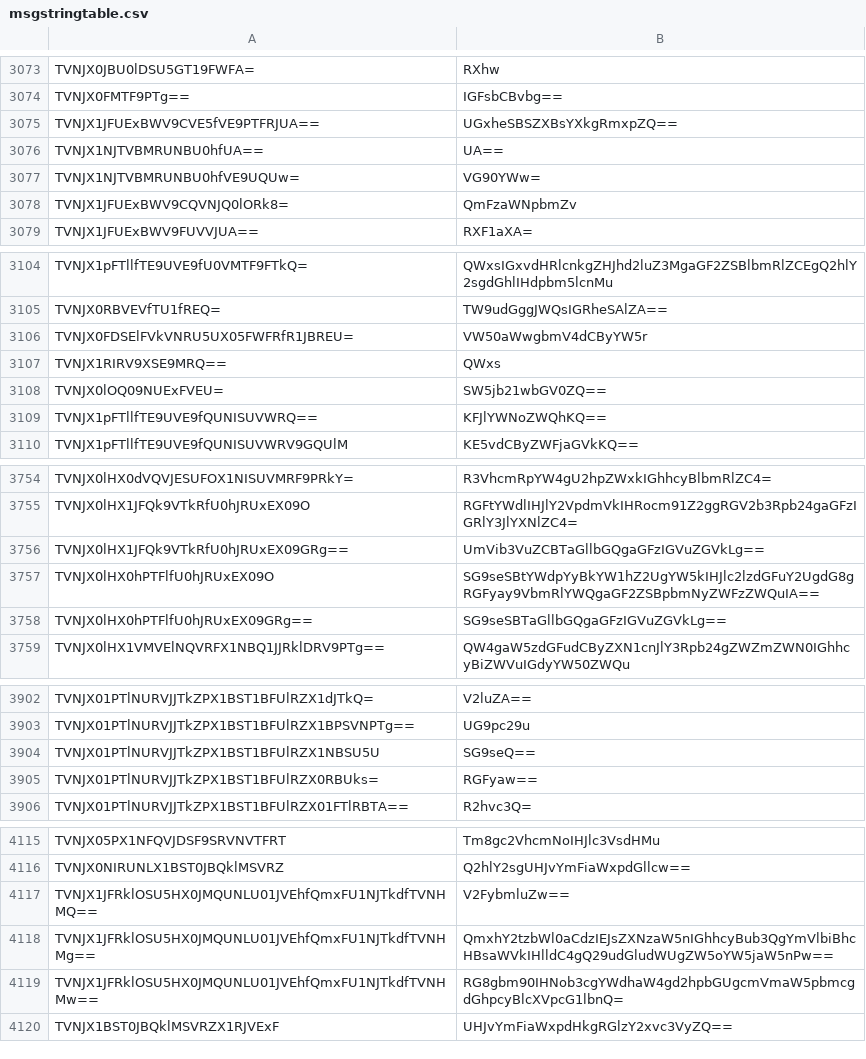
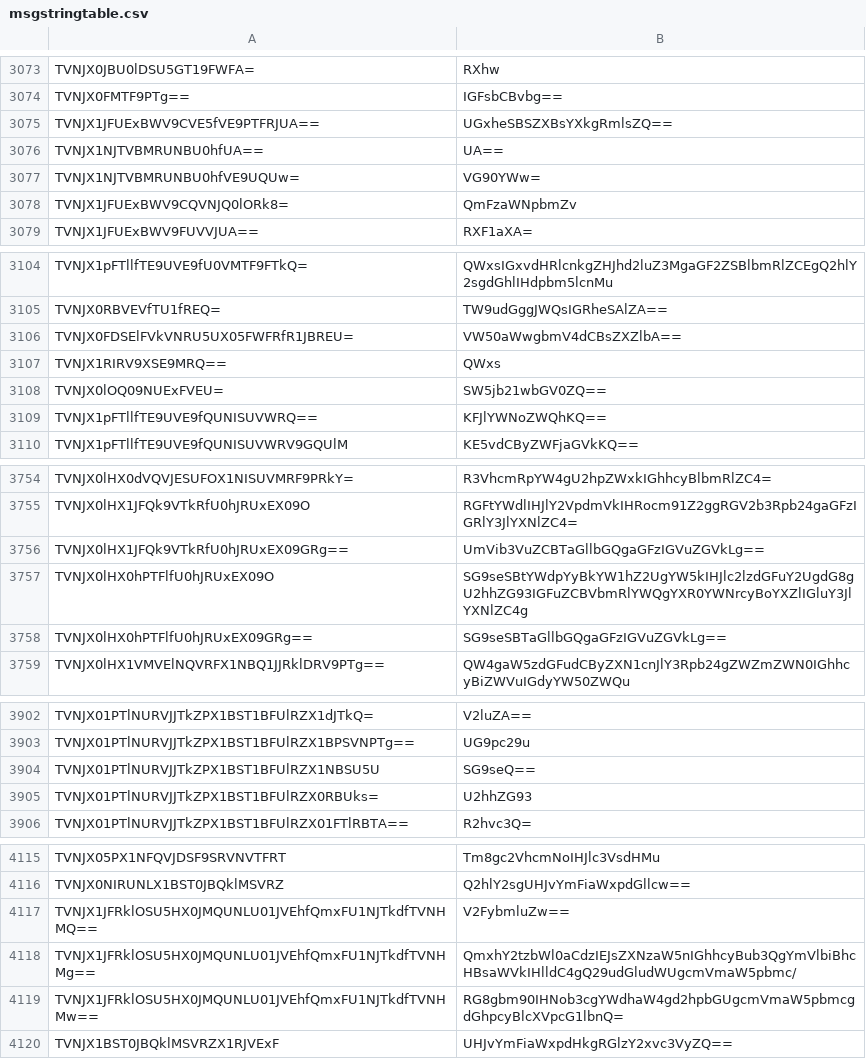
Before and after one commit to Dizzzlectic/rotp-revamped, a CSV file: src/data/msgstringtable.csv, drawn as a sheet; only a part is shown, gaps mark what is left out; the diff covers the shown part only; the diff names each change by its address in the sheet, - before the commit and + after, or states it on an @@ line.

```diff
--- a/src/data/msgstringtable.csv
+++ b/src/data/msgstringtable.csv
-B3075: UGxheSBSZXBsYXkgRmxpZQ==
+B3075: UGxheSBSZXBsYXkgRmlsZQ==
-B3106: VW50aWwgbmV4dCByYW5r
+B3106: VW50aWwgbmV4dCBsZXZlbA==
-B3757: SG9seSBtYWdpYyBkYW1hZ2UgYW5kIHJlc2lzdGFuY2UgdG8gRGFyay9VbmRlYWQgaGF2ZSBpbmNyZWFzZWQuIA==
+B3757: SG9seSBtYWdpYyBkYW1hZ2UgYW5kIHJlc2lzdGFuY2UgdG8gU2hhZG93IGFuZCBVbmRlYWQgYXR0YWNrcyBoYXZlIGluY3JlYXNlZC4g
-B3905: RGFyaw==
+B3905: U2hhZG93
-B4118: QmxhY2tzbWl0aCdzIEJsZXNzaW5nIGhhcyBub3QgYmVlbiBhcHBsaWVkIHlldC4gQ29udGludWUgZW5oYW5jaW5nPw==
+B4118: QmxhY2tzbWl0aCdzIEJsZXNzaW5nIGhhcyBub3QgYmVlbiBhcHBsaWVkIHlldC4gQ29udGludWUgcmVmaW5pbmc/
```
Also changed, not shown: 31 edited cells elsewhere in this file, 36 other files.
